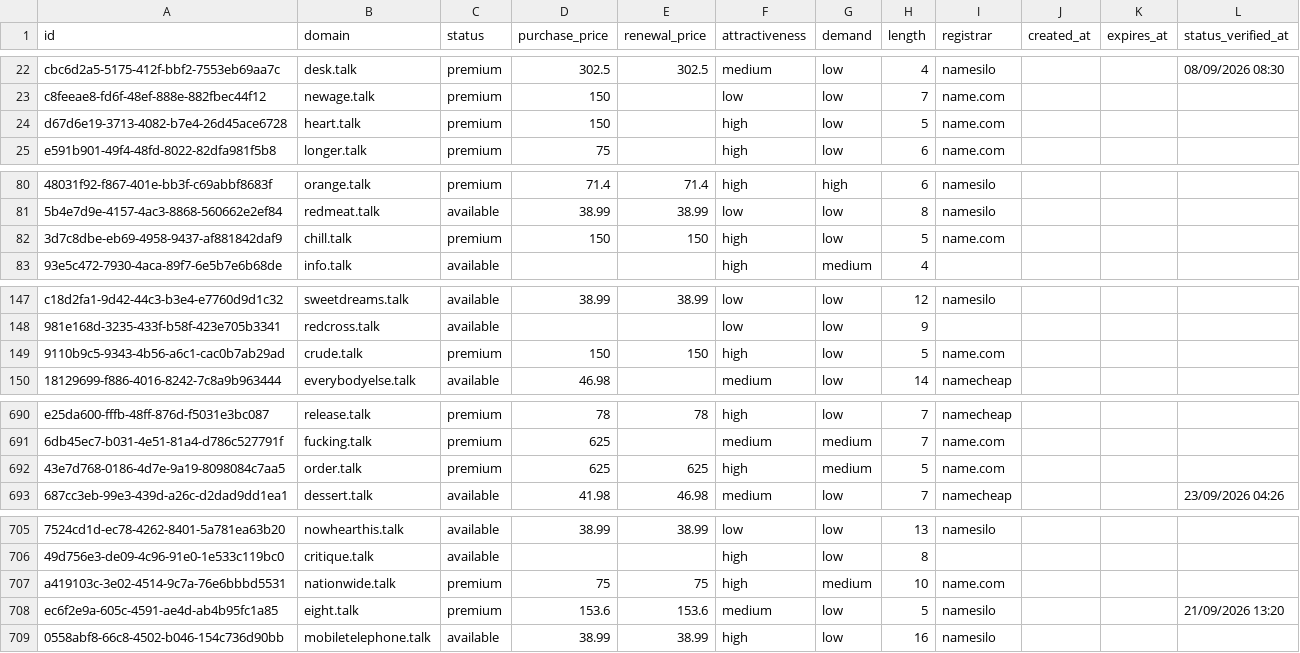
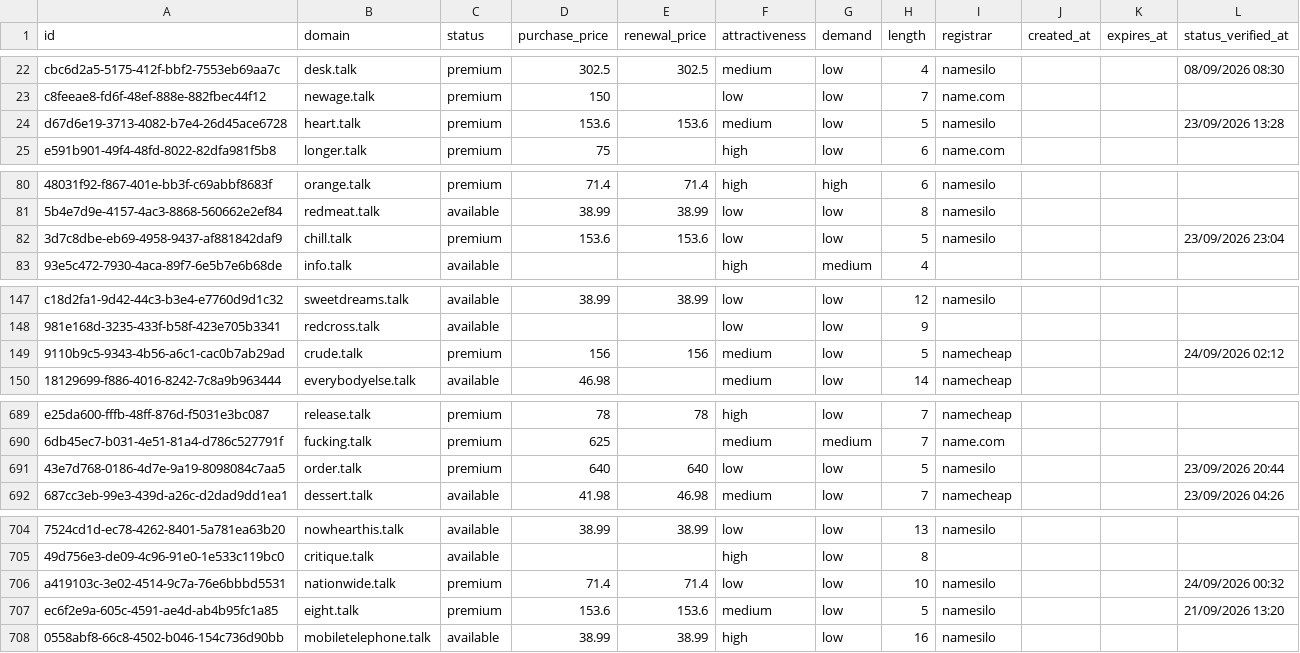
Before and after one commit to UniqueDomains/talk-oneword-domains, a CSV file: talk.csv, drawn as a sheet; only a part is shown, gaps mark what is left out; addresses are those after the commit; the diff covers the shown part only; the diff names each change by its address in the sheet, - before the commit and + after, or states it on an @@ line.

```diff
--- a/talk.csv
+++ b/talk.csv
-D24 (purchase_price): 150
+D24 (purchase_price): 153.6
-E24 (renewal_price): (empty)
+E24 (renewal_price): 153.6
-F24 (attractiveness): high
+F24 (attractiveness): medium
-I24 (registrar): name.com
+I24 (registrar): namesilo
-L24 (status_verified_at): (empty)
+L24 (status_verified_at): 23/09/2026 13:28
-D82 (purchase_price): 150
+D82 (purchase_price): 153.6
-E82 (renewal_price): 150
+E82 (renewal_price): 153.6
-F82 (attractiveness): high
+F82 (attractiveness): low
-I82 (registrar): name.com
+I82 (registrar): namesilo
-L82 (status_verified_at): (empty)
+L82 (status_verified_at): 23/09/2026 23:04
-D149 (purchase_price): 150
+D149 (purchase_price): 156
-E149 (renewal_price): 150
+E149 (renewal_price): 156
-F149 (attractiveness): high
+F149 (attractiveness): medium
-I149 (registrar): name.com
+I149 (registrar): namecheap
-L149 (status_verified_at): (empty)
+L149 (status_verified_at): 24/09/2026 02:12
-D691 (purchase_price): 625
+D691 (purchase_price): 640
-E691 (renewal_price): 625
+E691 (renewal_price): 640
-F691 (attractiveness): high
+F691 (attractiveness): low
-G691 (demand): medium
+G691 (demand): low
-I691 (registrar): name.com
+I691 (registrar): namesilo
-L691 (status_verified_at): (empty)
+L691 (status_verified_at): 23/09/2026 20:44
-D706 (purchase_price): 75
+D706 (purchase_price): 71.4
-E706 (renewal_price): 75
+E706 (renewal_price): 71.4
-F706 (attractiveness): high
+F706 (attractiveness): low
-G706 (demand): medium
+G706 (demand): low
-I706 (registrar): name.com
+I706 (registrar): namesilo
-L706 (status_verified_at): (empty)
+L706 (status_verified_at): 24/09/2026 00:32
```
Also changed, not shown: 1 added row, 1 removed row and 132 edited cells elsewhere in this file, 4 other files.
